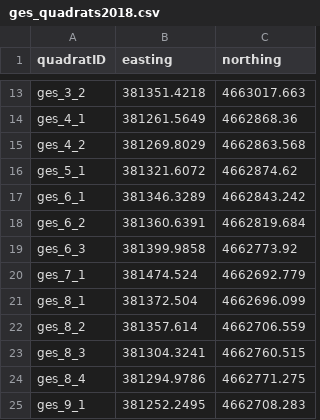
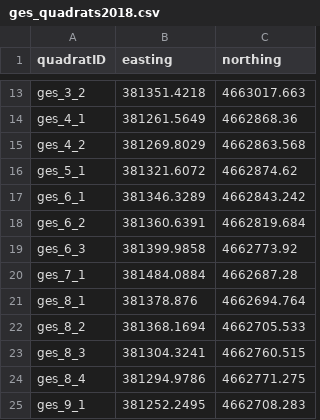
Before and after one commit to lydiaPenglish/STRIPS2veg, a CSV file: data-raw/quadrat/ges_quadrats2018.csv, drawn as a sheet; only a part is shown, gaps mark what is left out.

```diff
--- a/data-raw/quadrat/ges_quadrats2018.csv
+++ b/data-raw/quadrat/ges_quadrats2018.csv
@@ -19,5 +19,5 @@ ges_6_2,381360.6391,4662819.684
 ges_6_3,381399.9858,4662773.92
-ges_7_1,381474.524,4662692.779
-ges_8_1,381372.504,4662696.099
-ges_8_2,381357.614,4662706.559
+ges_7_1,381484.0884,4662687.28
+ges_8_1,381378.876,4662694.764
+ges_8_2,381368.1694,4662705.533
 ges_8_3,381304.3241,4662760.515
```
Also changed, not shown: data-raw/quadrat/dmw_quadrats2018.csv, data-raw/quadrat/mrs_quadrats2018.csv, 14 other files.
